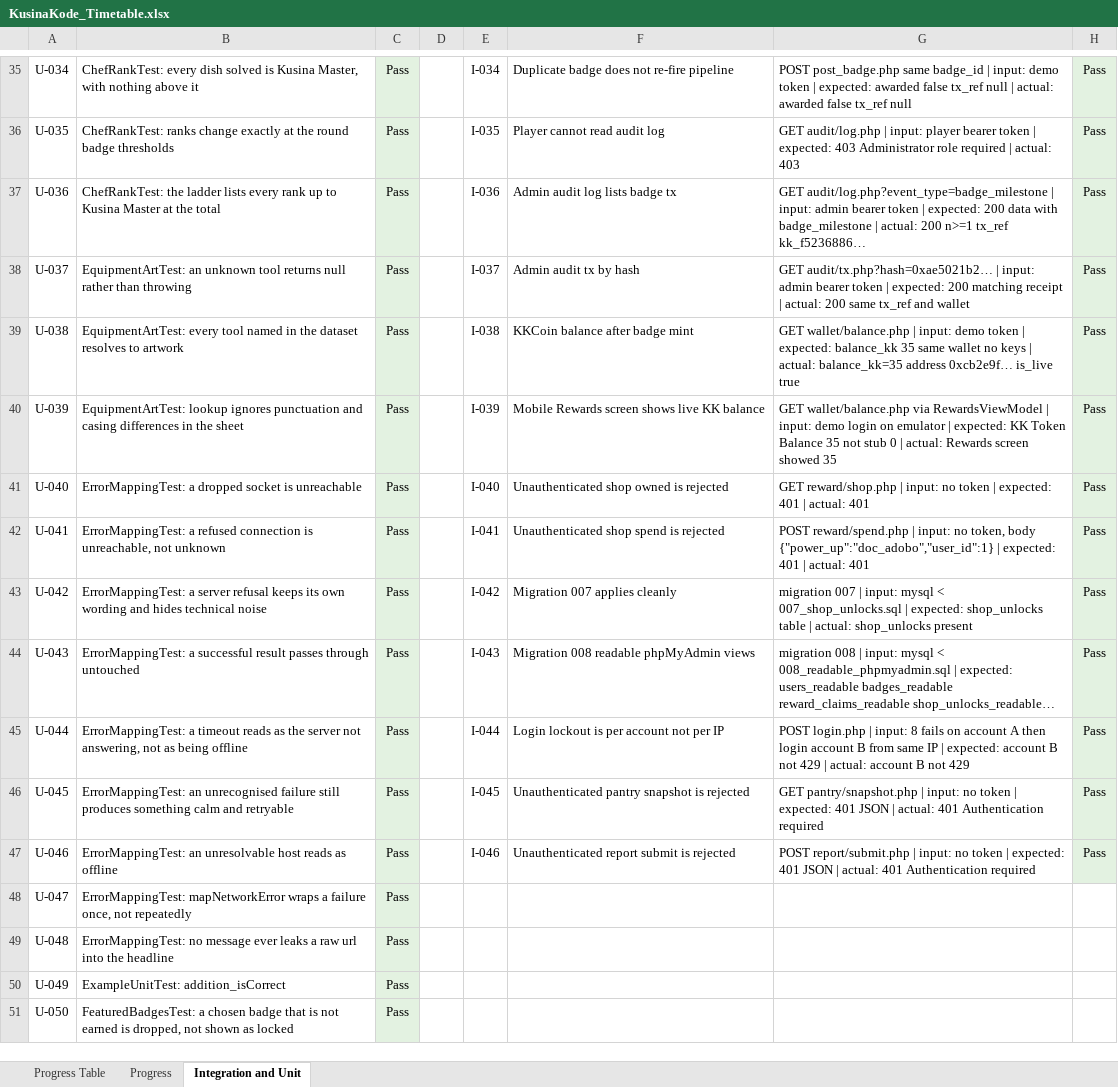
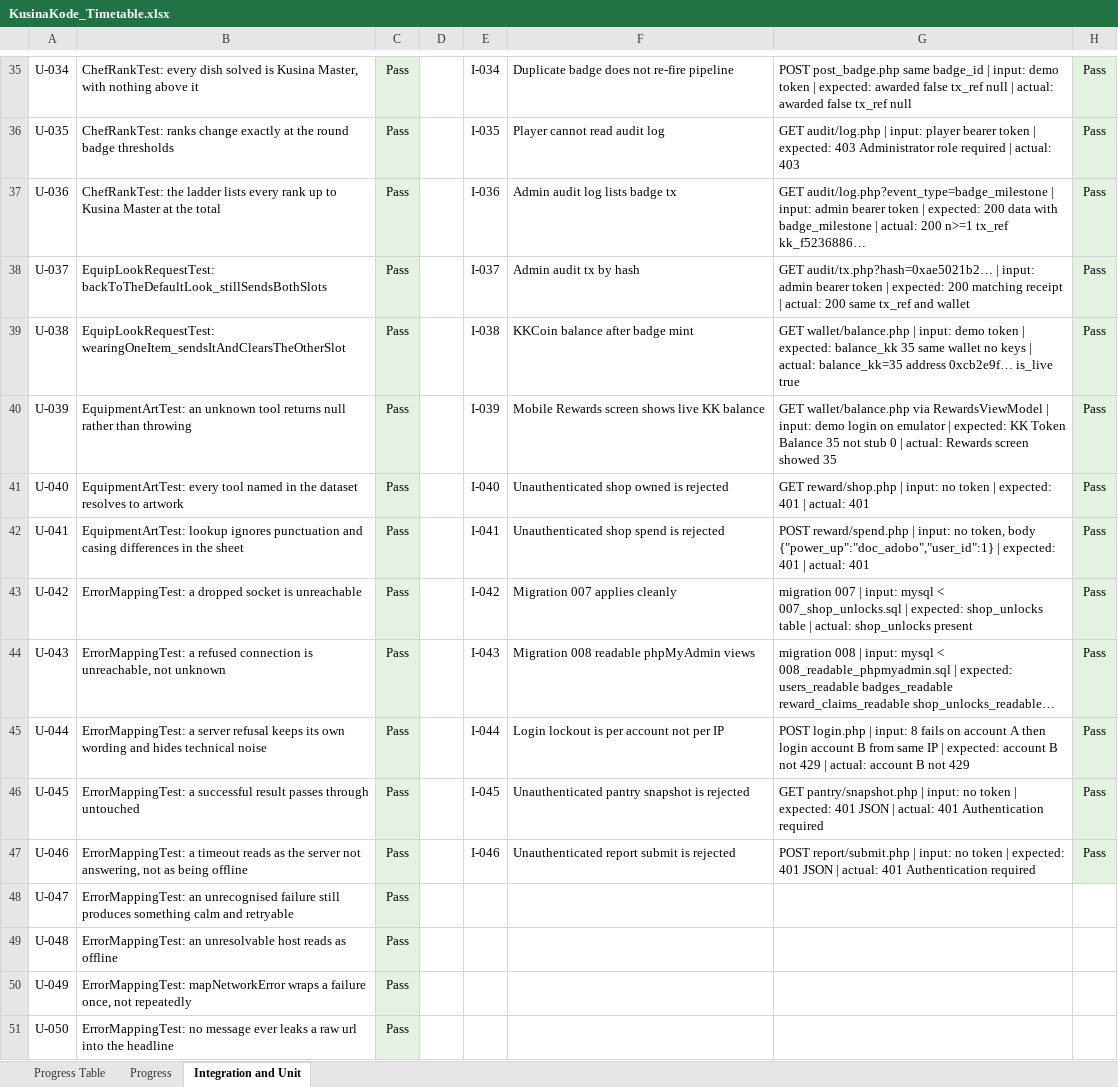
Before and after one commit to mauwcchiato/kusina-kode-app, an Excel workbook: docs/testing/KusinaKode_Timetable.xlsx, sheet Integration and Unit, drawn as a sheet; only a part is shown, gaps mark what is left out; long unchanged cells end in …; values as stored, in another font and other column widths than the file's, no borders; the diff covers the shown part only; the diff names each change by its address in the sheet, - before the commit and + after, or states it on an @@ line.

```diff
--- a/docs/testing/KusinaKode_Timetable.xlsx (sheet Integration and Unit)
+++ b/docs/testing/KusinaKode_Timetable.xlsx (sheet Integration and Unit)
-B38: EquipmentArtTest: an unknown tool returns null rather than throwing
+B38: EquipLookRequestTest: backToTheDefaultLook_stillSendsBothSlots
-B39: EquipmentArtTest: every tool named in the dataset resolves to artwork
+B39: EquipLookRequestTest: wearingOneItem_sendsItAndClearsTheOtherSlot
-B40: EquipmentArtTest: lookup ignores punctuation and casing differences in the sheet
+B40: EquipmentArtTest: an unknown tool returns null rather than throwing
-B41: ErrorMappingTest: a dropped socket is unreachable
+B41: EquipmentArtTest: every tool named in the dataset resolves to artwork
-B42: ErrorMappingTest: a refused connection is unreachable, not unknown
+B42: EquipmentArtTest: lookup ignores punctuation and casing differences in the sheet
-B43: ErrorMappingTest: a server refusal keeps its own wording and hides technical noise
+B43: ErrorMappingTest: a dropped socket is unreachable
-B44: ErrorMappingTest: a successful result passes through untouched
+B44: ErrorMappingTest: a refused connection is unreachable, not unknown
-B45: ErrorMappingTest: a timeout reads as the server not answering, not as being offline
+B45: ErrorMappingTest: a server refusal keeps its own wording and hides technical noise
-B46: ErrorMappingTest: an unrecognised failure still produces something calm and retryable
+B46: ErrorMappingTest: a successful result passes through untouched
-B47: ErrorMappingTest: an unresolvable host reads as offline
+B47: ErrorMappingTest: a timeout reads as the server not answering, not as being offline
-B48: ErrorMappingTest: mapNetworkError wraps a failure once, not repeatedly
+B48: ErrorMappingTest: an unrecognised failure still produces something calm and retryable
-B49: ErrorMappingTest: no message ever leaks a raw url into the headline
+B49: ErrorMappingTest: an unresolvable host reads as offline
-B50: ExampleUnitTest: addition_isCorrect
+B50: ErrorMappingTest: mapNetworkError wraps a failure once, not repeatedly
-B51: FeaturedBadgesTest: a chosen badge that is not earned is dropped, not shown as locked
+B51: ErrorMappingTest: no message ever leaks a raw url into the headline
```
Also changed, not shown: 2 added rows and 146 edited cells elsewhere in this sheet, sheet Progress Table, sheet Progress, 3 other files.
